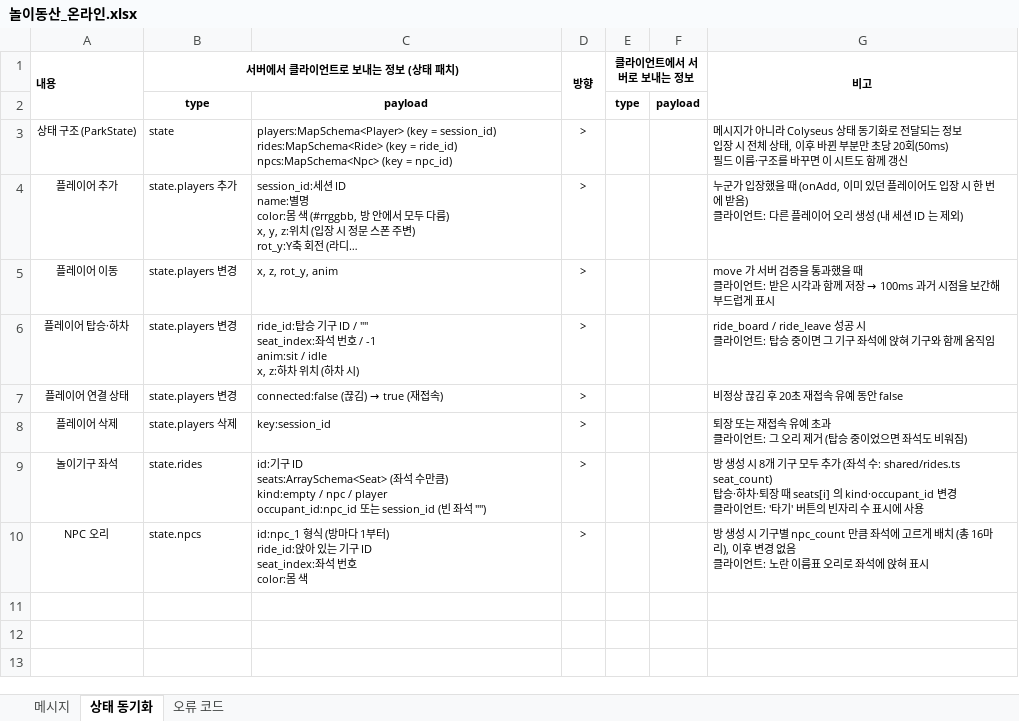
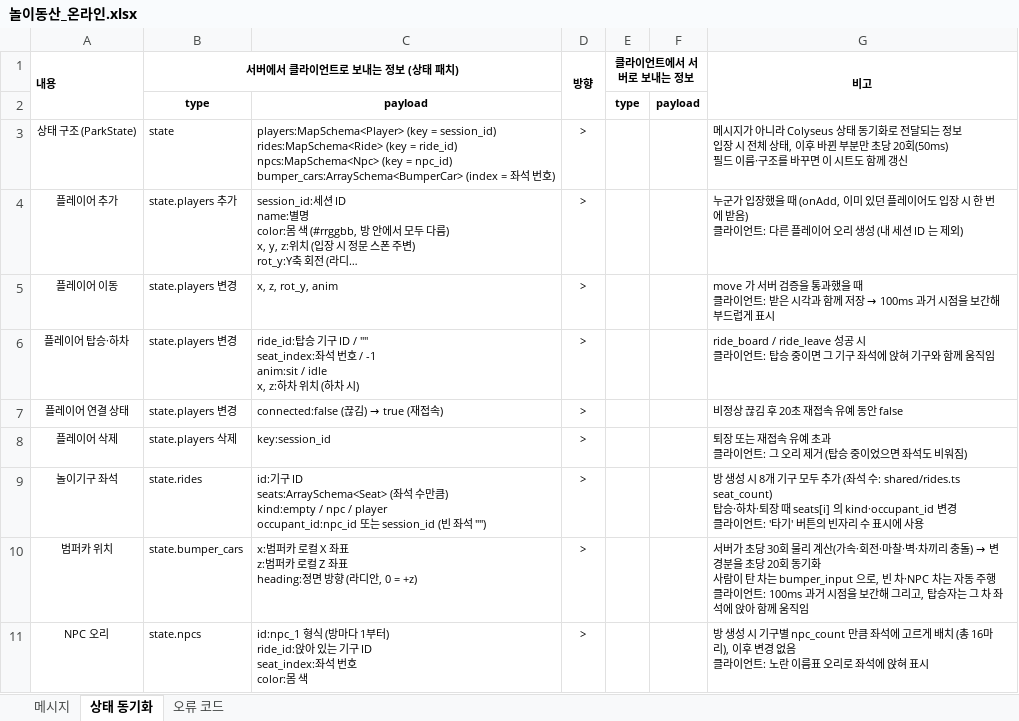
Before and after one commit to chadolcap/playground_vibe, an Excel workbook: doc/놀이동산_온라인.xlsx, sheet 상태 동기화, drawn as a sheet; long unchanged cells end in …; values as stored, in another font and other column widths than the file's, no borders; ↵ is a line break in a cell; the diff names each change by its address in the sheet, - before the commit and + after, or states it on an @@ line.

```diff
--- a/doc/놀이동산_온라인.xlsx (sheet 상태 동기화)
+++ b/doc/놀이동산_온라인.xlsx (sheet 상태 동기화)
-C3: …= npc_id)
+C3: …= npc_id) ↵ bumper_cars:ArraySchema<BumperCar> (index = 좌석 번호)
+row 10: 범퍼카 위치 | state.bumper_cars | x:범퍼카 로컬 X 좌표 ↵ z:범퍼카 로컬 Z 좌표 ↵ heading:정면 방향 (라디안, 0 = +z) | > |  |  | 서버가 초당 30회 물리 계산(가속·회전·마찰·벽·차끼리 충돌) → 변경분을 초당 20회 동기화 ↵ 사람이 탄 차는 bumper_input 으로, 빈 차·NPC 차는 자동 주행 ↵ 클라이언트: 100ms 과거 시점을 보간해 그리고, 탑승자는 그 차 좌석에 앉아 함께 움직임
```
Also changed, not shown: sheet 메시지, 24 other files.
